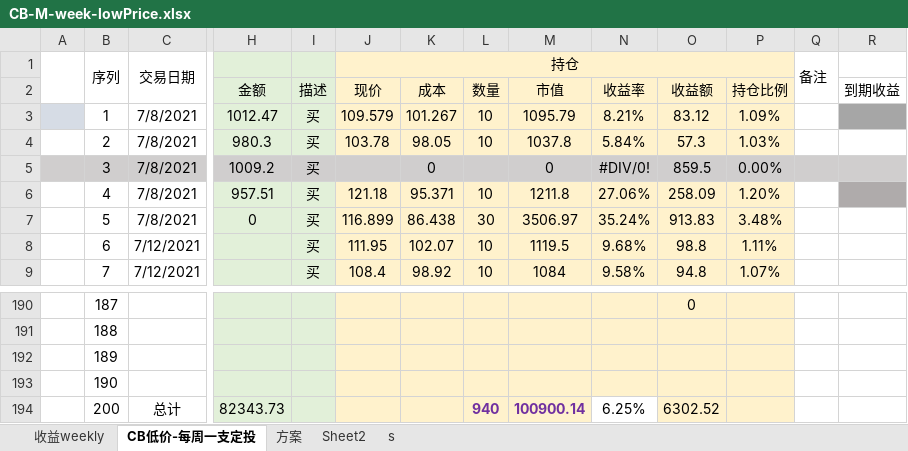
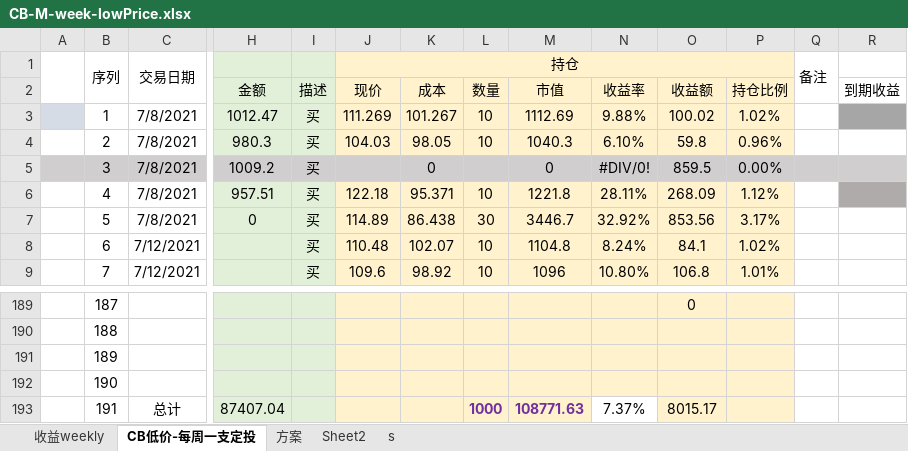
Before and after one commit to CBEB/CB, an Excel workbook: 2022/CB-M-week-lowPrice.xlsx, sheet CB低价-每周一支定投, drawn as a sheet; only a part is shown, gaps mark what is left out; values as stored, in another font and other column widths than the file's, no borders; conditional formats not drawn; removed rows and columns are numbered as before the commit, all else as after; rows hold the shown columns only; the diff covers the shown part only; the diff names each change by its address in the sheet, - before the commit and + after, or states it on an @@ line.

Commit message:
528

```diff
--- a/2022/CB-M-week-lowPrice.xlsx (sheet CB低价-每周一支定投)
+++ b/2022/CB-M-week-lowPrice.xlsx (sheet CB低价-每周一支定投)
-J3 (现价): 109.579
+J3 (现价): 111.269
-M3 (市值): 1095.79
+M3 (市值): 1112.69
-N3 (收益率): 8.21%
+N3 (收益率): 9.88%
-O3 (收益额): 83.12
+O3 (收益额): 100.02
-P3 (持仓比例): 1.09%
+P3 (持仓比例): 1.02%
-J4 (现价): 103.78
+J4 (现价): 104.03
-M4 (市值): 1037.8
+M4 (市值): 1040.3
-N4 (收益率): 5.84%
+N4 (收益率): 6.10%
-O4 (收益额): 57.3
+O4 (收益额): 59.8
-P4 (持仓比例): 1.03%
+P4 (持仓比例): 0.96%
-J6 (现价): 121.18
+J6 (现价): 122.18
-M6 (市值): 1211.8
+M6 (市值): 1221.8
-N6 (收益率): 27.06%
+N6 (收益率): 28.11%
-O6 (收益额): 258.09
+O6 (收益额): 268.09
-P6 (持仓比例): 1.20%
+P6 (持仓比例): 1.12%
-J7 (现价): 116.899
+J7 (现价): 114.89
-M7 (市值): 3506.97
+M7 (市值): 3446.7
-N7 (收益率): 35.24%
+N7 (收益率): 32.92%
-O7 (收益额): 913.83
+O7 (收益额): 853.56
-P7 (持仓比例): 3.48%
+P7 (持仓比例): 3.17%
-J8 (现价): 111.95
+J8 (现价): 110.48
-M8 (市值): 1119.5
+M8 (市值): 1104.8
-N8 (收益率): 9.68%
+N8 (收益率): 8.24%
-O8 (收益额): 98.8
+O8 (收益额): 84.1
-P8 (持仓比例): 1.11%
+P8 (持仓比例): 1.02%
-J9 (现价): 108.4
+J9 (现价): 109.6
-M9 (市值): 1084
+M9 (市值): 1096
-N9 (收益率): 9.58%
+N9 (收益率): 10.80%
-O9 (收益额): 94.8
+O9 (收益额): 106.8
-P9 (持仓比例): 1.07%
+P9 (持仓比例): 1.01%
-row 194:  | 200 | 总计 | 82343.73 |  |  |  | 940 | 100900.14 | 6.25% | 6302.52
+row 193:  | 191 | 总计 | 87407.04 |  |  |  | 1000 | 108771.63 | 7.37% | 8015.17
```
Also changed, not shown: 1 added row, 2 removed rows, 271 edited cells and cell formats elsewhere in this sheet, sheet 收益weekly, sheet 方案, formulas that keep their value, charts or pictures.
